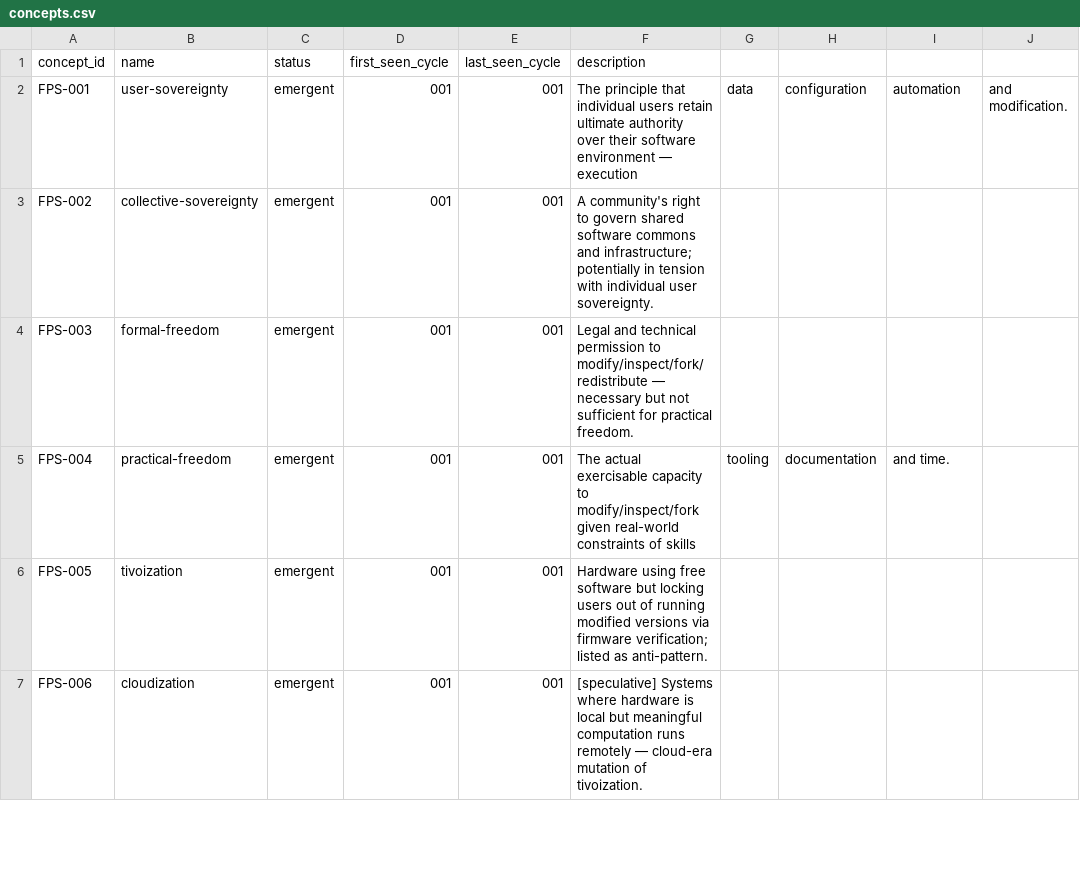
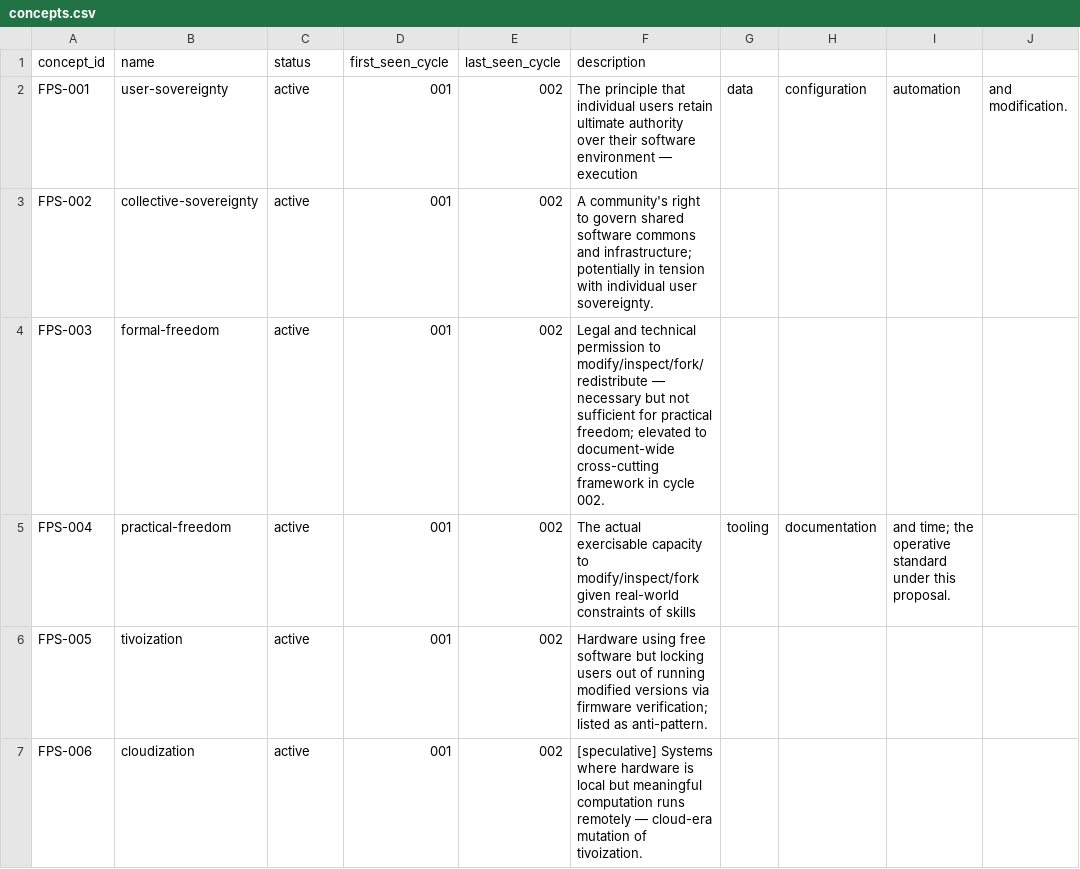
Before and after one commit to dhk/crucible, a CSV file: concepts/registry/concepts.csv, drawn as a sheet; only a part is shown; the diff covers the shown part only.

```diff
--- a/concepts/registry/concepts.csv
+++ b/concepts/registry/concepts.csv
@@ -1,7 +1,7 @@
 concept_id,name,status,first_seen_cycle,last_seen_cycle,description
-FPS-001,user-sovereignty,emergent,001,001,The principle that individual users retain ultimate authority over their software environment — execution, data, configuration, automation, and modification.
-FPS-002,collective-sovereignty,emergent,001,001,A community's right to govern shared software commons and infrastructure; potentially in tension with individual user sovereignty.
-FPS-003,formal-freedom,emergent,001,001,Legal and technical permission to modify/inspect/fork/redistribute — necessary but not sufficient for practical freedom.
-FPS-004,practical-freedom,emergent,001,001,The actual exercisable capacity to modify/inspect/fork given real-world constraints of skills, tooling, documentation, and time.
-FPS-005,tivoization,emergent,001,001,Hardware using free software but locking users out of running modified versions via firmware verification; listed as anti-pattern.
-FPS-006,cloudization,emergent,001,001,[speculative] Systems where hardware is local but meaningful computation runs remotely — cloud-era mutation of tivoization.
+FPS-001,user-sovereignty,active,001,002,The principle that individual users retain ultimate authority over their software environment — execution, data, configuration, automation, and modification.
+FPS-002,collective-sovereignty,active,001,002,A community's right to govern shared software commons and infrastructure; potentially in tension with individual user sovereignty.
+FPS-003,formal-freedom,active,001,002,Legal and technical permission to modify/inspect/fork/redistribute — necessary but not sufficient for practical freedom; elevated to document-wide cross-cutting framework in cycle 002.
+FPS-004,practical-freedom,active,001,002,The actual exercisable capacity to modify/inspect/fork given real-world constraints of skills, tooling, documentation, and time; the operative standard under this proposal.
+FPS-005,tivoization,active,001,002,Hardware using free software but locking users out of running modified versions via firmware verification; listed as anti-pattern.
+FPS-006,cloudization,active,001,002,[speculative] Systems where hardware is local but meaningful computation runs remotely — cloud-era mutation of tivoization.
```
Also changed, not shown: 4 added rows and 35 edited cells elsewhere in this file, concepts/registry/edges.csv, 3 other files.
